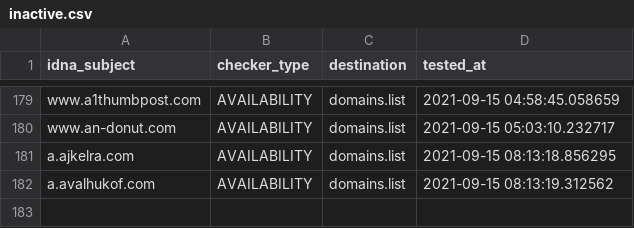
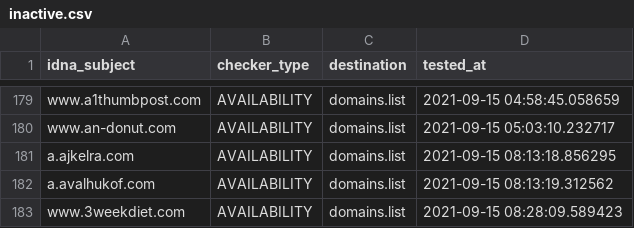
Before and after one commit to Ultimate-Hosts-Blacklist/BaddBoyzHosts, a CSV file: .pyfunceble/inactive.csv, drawn as a sheet; only a part is shown, gaps mark what is left out; the diff names each change by its address in the sheet, - before the commit and + after, or states it on an @@ line.

```diff
--- a/.pyfunceble/inactive.csv
+++ b/.pyfunceble/inactive.csv
+row 183: www.3weekdiet.com | AVAILABILITY | domains.list | 2021-09-15 08:28:09.589423
```
Also changed, not shown: output/domains.list/continue.csv, 12 other files.
